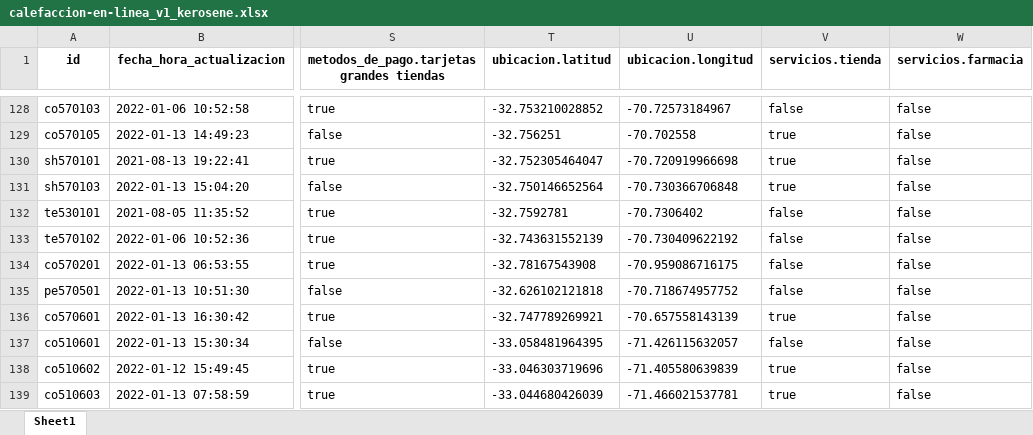
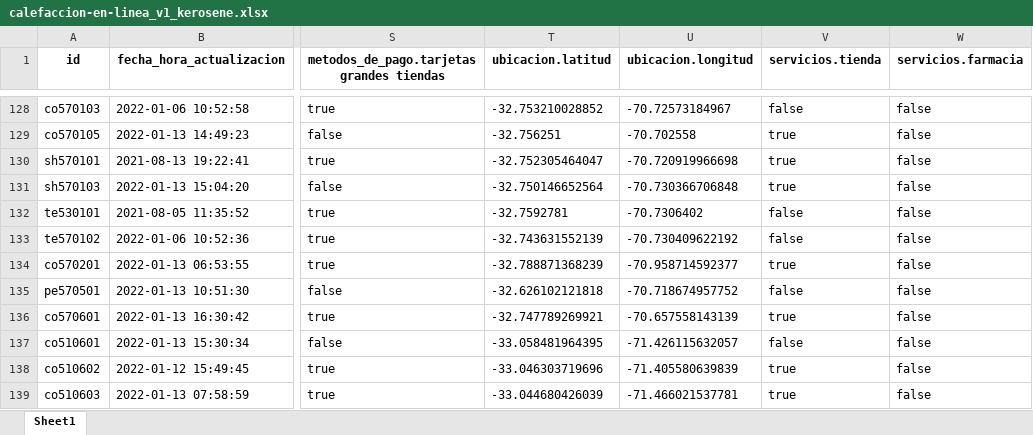
Before and after one commit to Sud-Austral/data_energia, an Excel workbook: calefaccion-en-linea_v1_kerosene.xlsx, sheet Sheet1, drawn as a sheet; only a part is shown, gaps mark what is left out; values as stored, in another font and other column widths than the file's, no borders; the diff covers the shown part only; the diff names each change by its address in the sheet, - before the commit and + after, or states it on an @@ line.

```diff
--- a/calefaccion-en-linea_v1_kerosene.xlsx (sheet Sheet1)
+++ b/calefaccion-en-linea_v1_kerosene.xlsx (sheet Sheet1)
-T134 (ubicacion.latitud): -32.78167543908
+T134 (ubicacion.latitud): -32.788871368239
-U134 (ubicacion.longitud): -70.959086716175
+U134 (ubicacion.longitud): -70.958714592377
-V134 (servicios.tienda): false
+V134 (servicios.tienda): true
```
Also changed, not shown: 10 edited cells elsewhere in this sheet, balance-de-energia_v1_balance-nacional_consumo-final.xlsx, capacidad-instalada_v1_convencional.xlsx, 29 other files.
